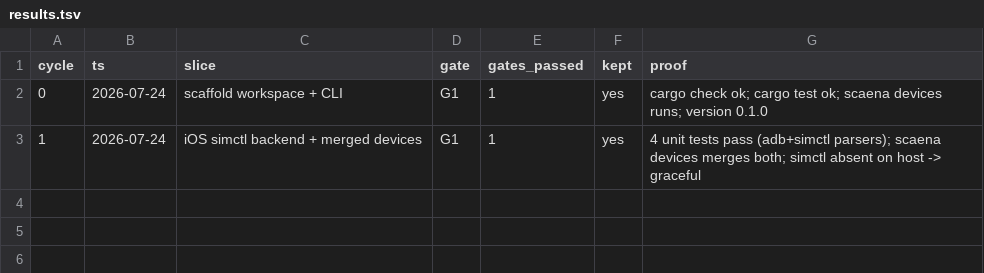
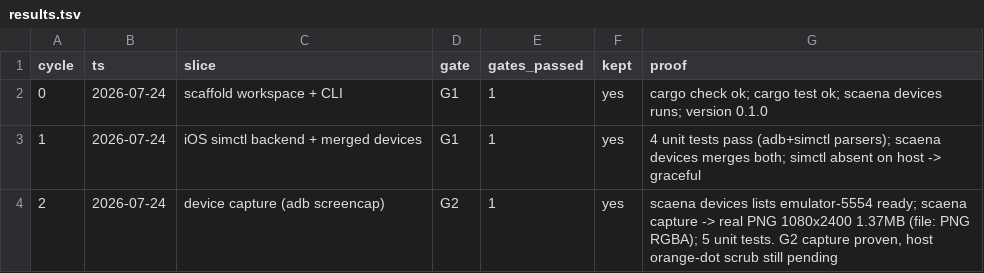
Before and after one commit to leonkrs/autoresearch, a TSV file: results.tsv, drawn as a sheet.

```diff
--- a/results.tsv
+++ b/results.tsv
@@ -3 +3,2 @@ cycle	ts	slice	gate	gates_passed	kept	proof
 1	2026-07-24	iOS simctl backend + merged devices	G1	1	yes	4 unit tests pass (adb+simctl parsers); scaena devices merges both; simctl absent on host -> graceful
+2	2026-07-24	device capture (adb screencap)	G2	1	yes	scaena devices lists emulator-5554 ready; scaena capture -> real PNG 1080x2400 1.37MB (file: PNG RGBA); 5 unit tests. G2 capture proven, host orange-dot scrub still pending
```
Also changed, not shown: 3 other files.
